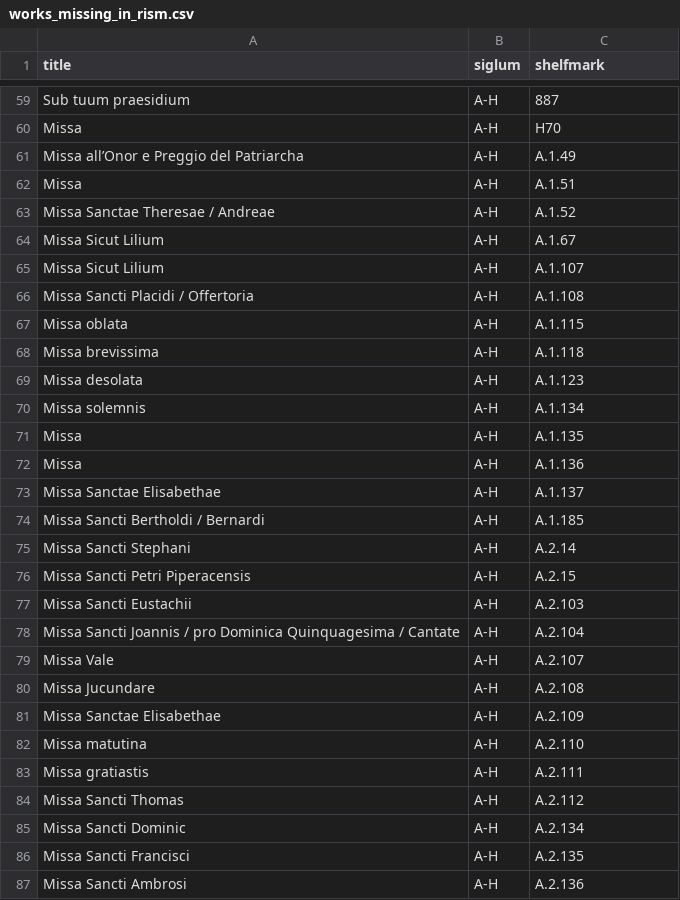
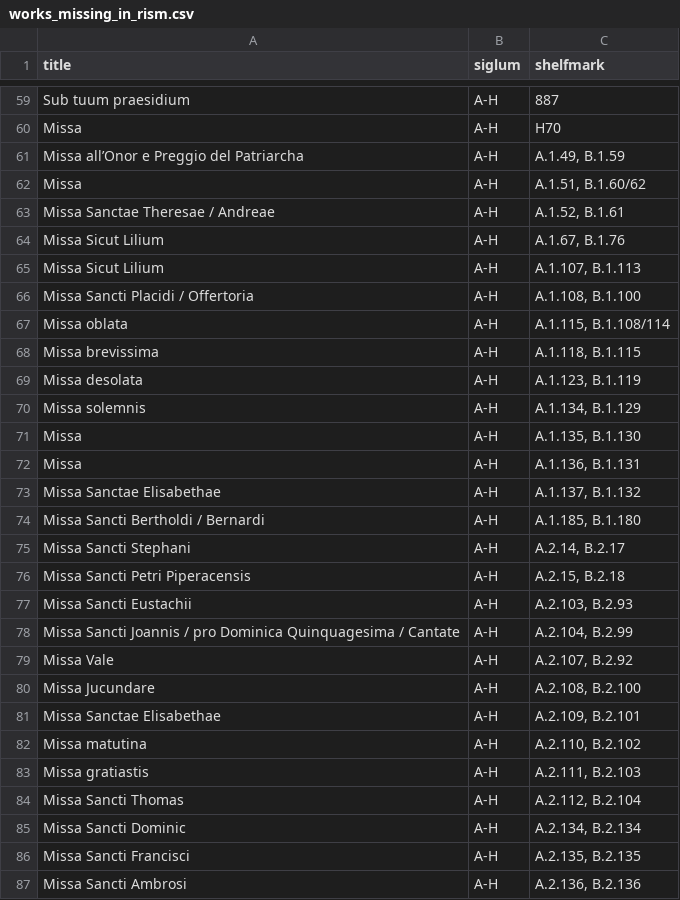
Before and after one commit to edition-esser-skala/tuma-catalogue-of-works, a CSV file: data/works_missing_in_rism.csv, drawn as a sheet; only a part is shown, gaps mark what is left out; the diff covers the shown part only.

Commit message:
adds all A-H entries to sources

```diff
--- a/data/works_missing_in_rism.csv
+++ b/data/works_missing_in_rism.csv
@@ -60,28 +60,28 @@ Sub tuum praesidium,A-H,887
 Missa,A-H,H70
-Missa all’Onor e Preggio del Patriarcha,A-H,A.1.49
-Missa,A-H,A.1.51
-Missa Sanctae Theresae / Andreae,A-H,A.1.52
-Missa Sicut Lilium,A-H,A.1.67
-Missa Sicut Lilium,A-H,A.1.107
-Missa Sancti Placidi / Offertoria,A-H,A.1.108
-Missa oblata,A-H,A.1.115
-Missa brevissima,A-H,A.1.118
-Missa desolata,A-H,A.1.123
-Missa solemnis,A-H,A.1.134
-Missa,A-H,A.1.135
-Missa,A-H,A.1.136
-Missa Sanctae Elisabethae,A-H,A.1.137
-Missa Sancti Bertholdi / Bernardi,A-H,A.1.185
-Missa Sancti Stephani,A-H,A.2.14
-Missa Sancti Petri Piperacensis,A-H,A.2.15
-Missa Sancti Eustachii,A-H,A.2.103
-Missa Sancti Joannis / pro Dominica Quinquagesima / Cantate,A-H,A.2.104
-Missa Vale,A-H,A.2.107
-Missa Jucundare,A-H,A.2.108
-Missa Sanctae Elisabethae,A-H,A.2.109
-Missa matutina,A-H,A.2.110
-Missa gratiastis,A-H,A.2.111
-Missa Sancti Thomas,A-H,A.2.112
-Missa Sancti Dominic,A-H,A.2.134
-Missa Sancti Francisci,A-H,A.2.135
-Missa Sancti Ambrosi,A-H,A.2.136
+Missa all’Onor e Preggio del Patriarcha,A-H,"A.1.49, B.1.59"
+Missa,A-H,"A.1.51, B.1.60/62"
+Missa Sanctae Theresae / Andreae,A-H,"A.1.52, B.1.61"
+Missa Sicut Lilium,A-H,"A.1.67, B.1.76"
+Missa Sicut Lilium,A-H,"A.1.107, B.1.113"
+Missa Sancti Placidi / Offertoria,A-H,"A.1.108, B.1.100"
+Missa oblata,A-H,"A.1.115, B.1.108/114"
+Missa brevissima,A-H,"A.1.118, B.1.115"
+Missa desolata,A-H,"A.1.123, B.1.119"
+Missa solemnis,A-H,"A.1.134, B.1.129"
+Missa,A-H,"A.1.135, B.1.130"
+Missa,A-H,"A.1.136, B.1.131"
+Missa Sanctae Elisabethae,A-H,"A.1.137, B.1.132"
+Missa Sancti Bertholdi / Bernardi,A-H,"A.1.185, B.1.180"
+Missa Sancti Stephani,A-H,"A.2.14, B.2.17"
+Missa Sancti Petri Piperacensis,A-H,"A.2.15, B.2.18"
+Missa Sancti Eustachii,A-H,"A.2.103, B.2.93"
+Missa Sancti Joannis / pro Dominica Quinquagesima / Cantate,A-H,"A.2.104, B.2.99"
+Missa Vale,A-H,"A.2.107, B.2.92"
+Missa Jucundare,A-H,"A.2.108, B.2.100"
+Missa Sanctae Elisabethae,A-H,"A.2.109, B.2.101"
+Missa matutina,A-H,"A.2.110, B.2.102"
+Missa gratiastis,A-H,"A.2.111, B.2.103"
+Missa Sancti Thomas,A-H,"A.2.112, B.2.104"
+Missa Sancti Dominic,A-H,"A.2.134, B.2.134"
+Missa Sancti Francisci,A-H,"A.2.135, B.2.135"
+Missa Sancti Ambrosi,A-H,"A.2.136, B.2.136"
```
Also changed, not shown: 41 edited cells elsewhere in this file, data/catalogue_works.csv, 9 other files.
